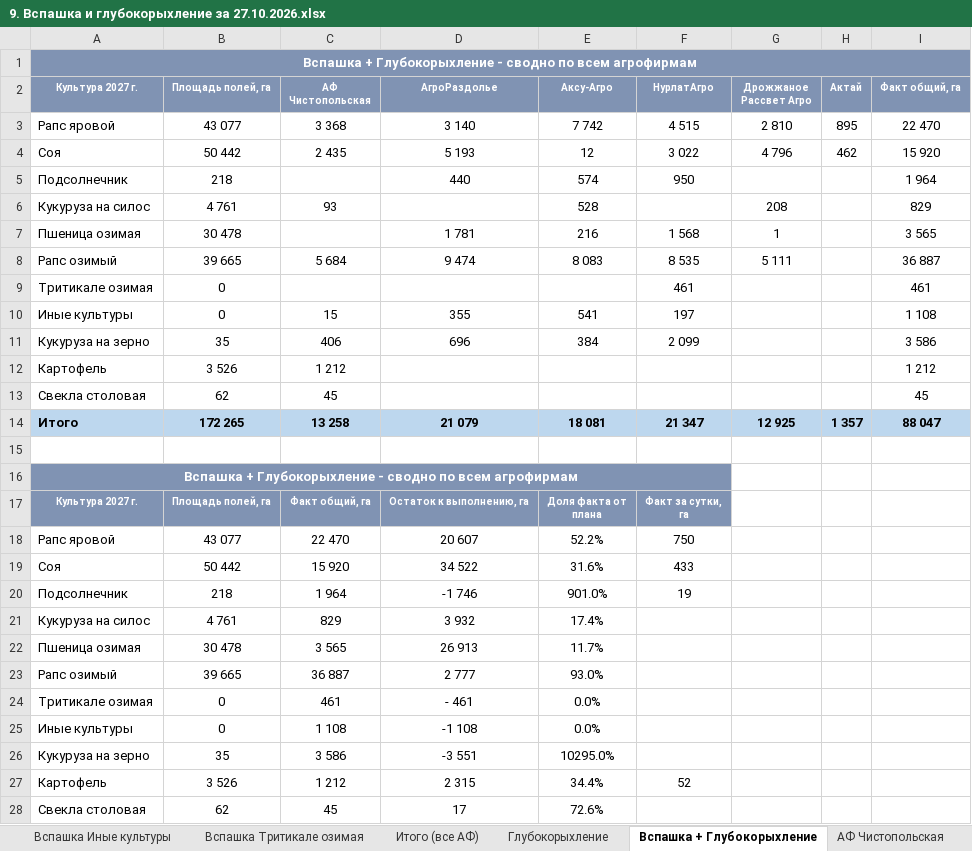
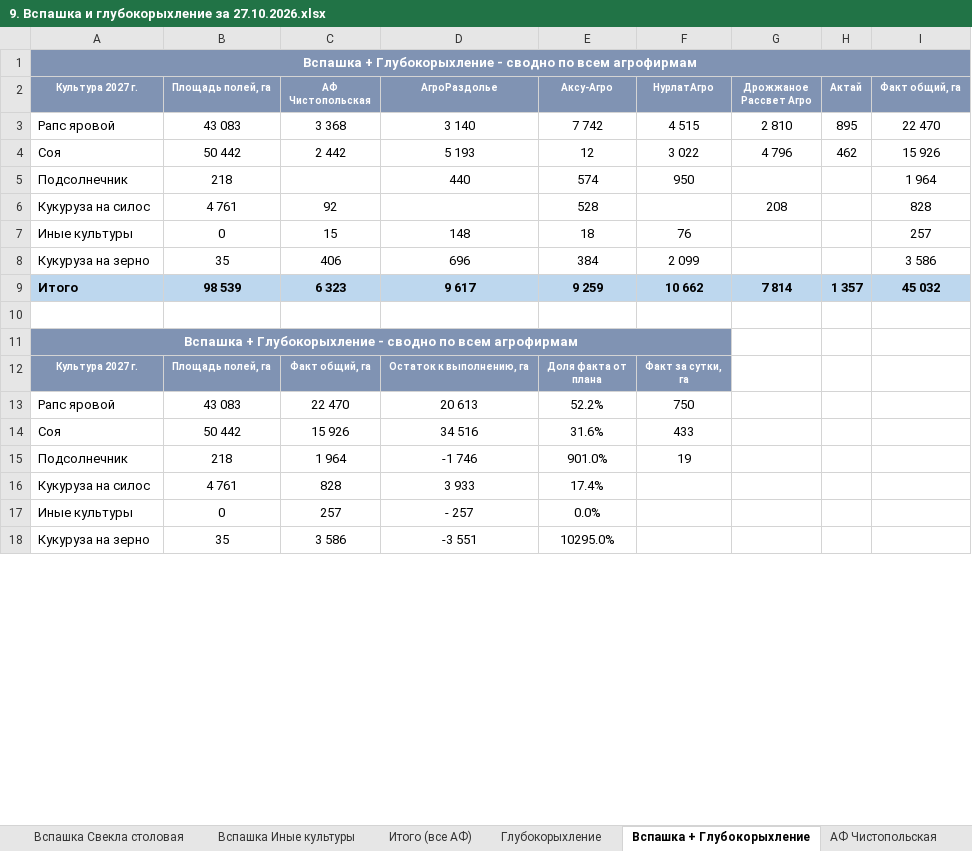
Before and after one commit to RevChem/v4_disk, an Excel workbook: svodki/plan/9. Вспашка и глубокорыхление за 27.10.2026.xlsx, sheet Вспашка + Глубокорыхление, drawn as a sheet; only a part is shown; values as stored, in another font and other column widths than the file's, no borders; removed rows and columns are numbered as before the commit, all else as after; the diff covers the shown part only; the diff names each change by its address in the sheet, - before the commit and + after, or states it on an @@ line.

```diff
--- a/svodki/plan/9. Вспашка и глубокорыхление за 27.10.2026.xlsx (sheet Вспашка + Глубокорыхление)
+++ b/svodki/plan/9. Вспашка и глубокорыхление за 27.10.2026.xlsx (sheet Вспашка + Глубокорыхление)
-sheet tab: Вспашка Тритикале озимая
-B3 (Площадь полей, га): 43 077
+B3 (Площадь полей, га): 43 083
-C4 (АФ Чистопольская): 2 435
+C4 (АФ Чистопольская): 2 442
-I4 (Факт общий, га): 15 920
+I4 (Факт общий, га): 15 926
-C6 (АФ Чистопольская): 93
+C6 (АФ Чистопольская): 92
-I6 (Факт общий, га): 829
+I6 (Факт общий, га): 828
-row 7: Пшеница озимая | 30 478 |  | 1 781 | 216 | 1 568 | 1 |  | 3 565
-row 8: Рапс озимый | 39 665 | 5 684 | 9 474 | 8 083 | 8 535 | 5 111 |  | 36 887
-row 9: Тритикале озимая | 0 |  |  |  | 461 |  |  | 461
-D7 (АгроРаздолье): 355
+D7 (АгроРаздолье): 148
-E7 (Аксу-Агро): 541
+E7 (Аксу-Агро): 18
-F7 (НурлатАгро): 197
+F7 (НурлатАгро): 76
-I7 (Факт общий, га): 1 108
+I7 (Факт общий, га): 257
-row 12: Картофель | 3 526 | 1 212 |  |  |  |  |  | 1 212
-row 13: Свекла столовая | 62 | 45 |  |  |  |  |  | 45
-row 14: Итого | 172 265 | 13 258 | 21 079 | 18 081 | 21 347 | 12 925 | 1 357 | 88 047
+row 9: Итого | 98 539 | 6 323 | 9 617 | 9 259 | 10 662 | 7 814 | 1 357 | 45 032
-B13 (Площадь полей, га): 43 077
+B13 (Площадь полей, га): 43 083
-D13 (АгроРаздолье): 20 607
+D13 (АгроРаздолье): 20 613
-C14 (АФ Чистопольская): 15 920
+C14 (АФ Чистопольская): 15 926
-D14 (АгроРаздолье): 34 522
+D14 (АгроРаздолье): 34 516
-C16 (АФ Чистопольская): 829
+C16 (АФ Чистопольская): 828
-D16 (АгроРаздолье): 3 932
+D16 (АгроРаздолье): 3 933
-row 22: Пшеница озимая | 30 478 | 3 565 | 26 913 | 11.7%
-row 23: Рапс озимый | 39 665 | 36 887 | 2 777 | 93.0%
-row 24: Тритикале озимая | 0 | 461 | - 461 | 0.0%
-C17 (АФ Чистопольская): 1 108
+C17 (АФ Чистопольская): 257
-D17 (АгроРаздолье): -1 108
+D17 (АгроРаздолье): - 257
-row 27: Картофель | 3 526 | 1 212 | 2 315 | 34.4% | 52
-row 28: Свекла столовая | 62 | 45 | 17 | 72.6%
```
Also changed, not shown: 1 added row, 1 removed row and 11 edited cells elsewhere in this sheet, sheet Итого (все АФ), sheet Сводка, sheet Глубокорыхление, sheet Вспашка Соя, sheet Вспашка Кукуруза на силос, other sheet tabs, 2 other files.
